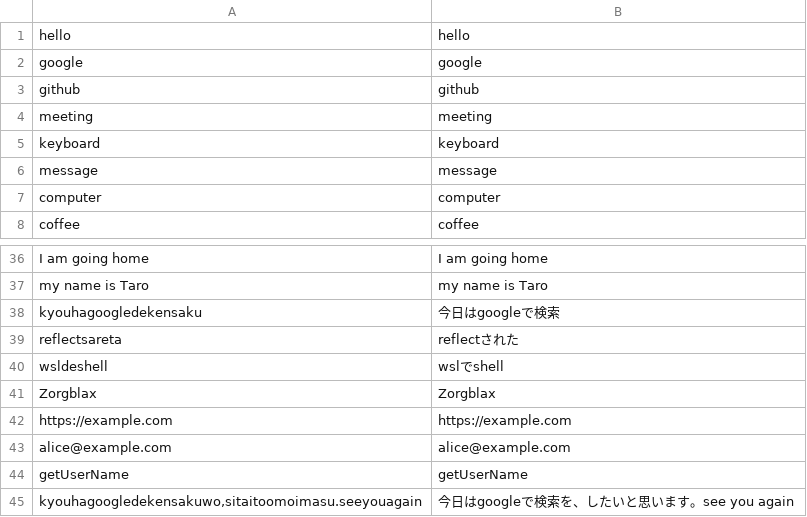
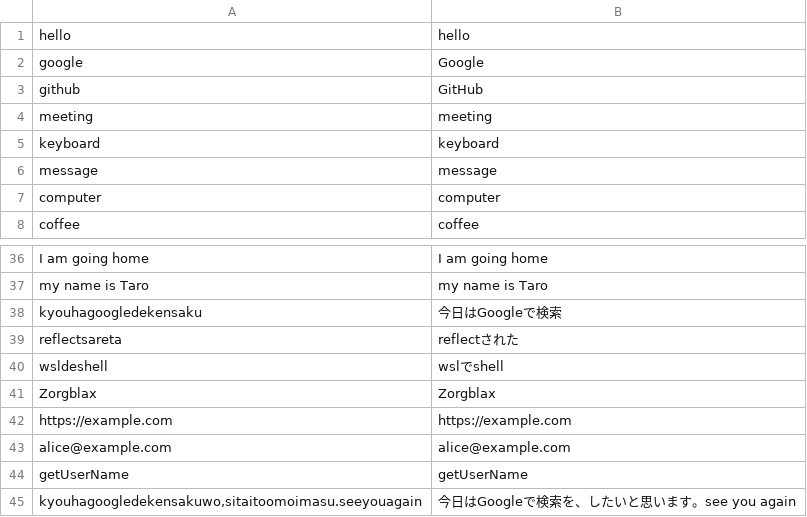
Before and after one commit to hkrhd/Meltype, a TSV file: mac/Resources/InputChecks.tsv, drawn as a sheet; only a part is shown, gaps mark what is left out.

```diff
--- a/mac/Resources/InputChecks.tsv
+++ b/mac/Resources/InputChecks.tsv
@@ -1,4 +1,4 @@
 hello	hello
-google	google
-github	github
+google	Google
+github	GitHub
 meeting	meeting
@@ -37,3 +37,3 @@ I am going home	I am going home
 my name is Taro	my name is Taro
-kyouhagoogledekensaku	今日はgoogleで検索
+kyouhagoogledekensaku	今日はGoogleで検索
 reflectsareta	reflectされた
@@ -44,2 +44,2 @@ alice@example.com	alice@example.com
 getUserName	getUserName
-kyouhagoogledekensakuwo,sitaitoomoimasu.seeyouagain	今日はgoogleで検索を、したいと思います。see you again
+kyouhagoogledekensakuwo,sitaitoomoimasu.seeyouagain	今日はGoogleで検索を、したいと思います。see you again
```
Also changed, not shown: 19 other files.
